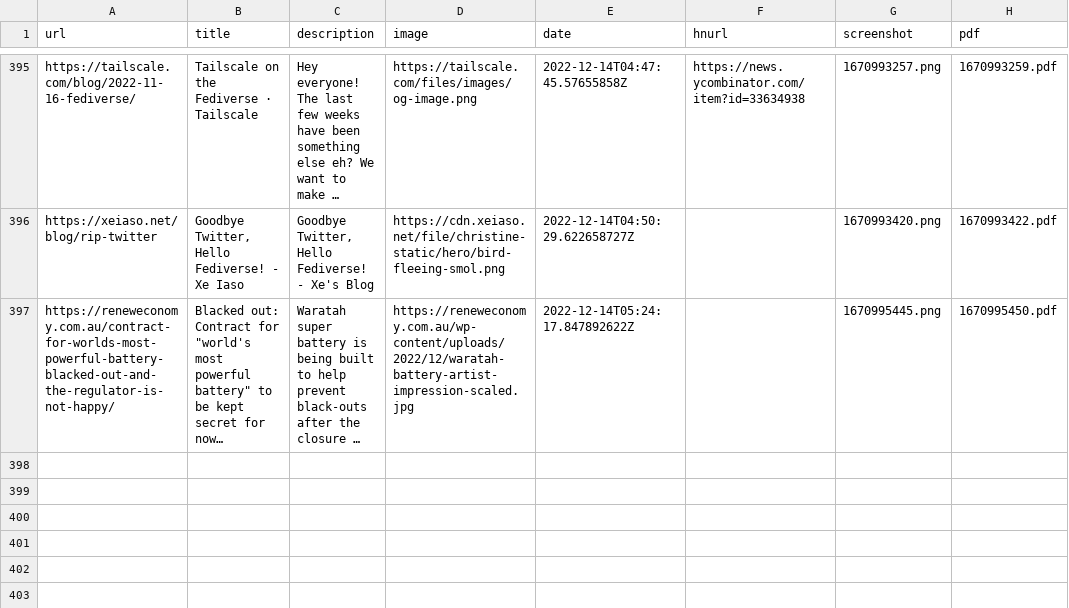
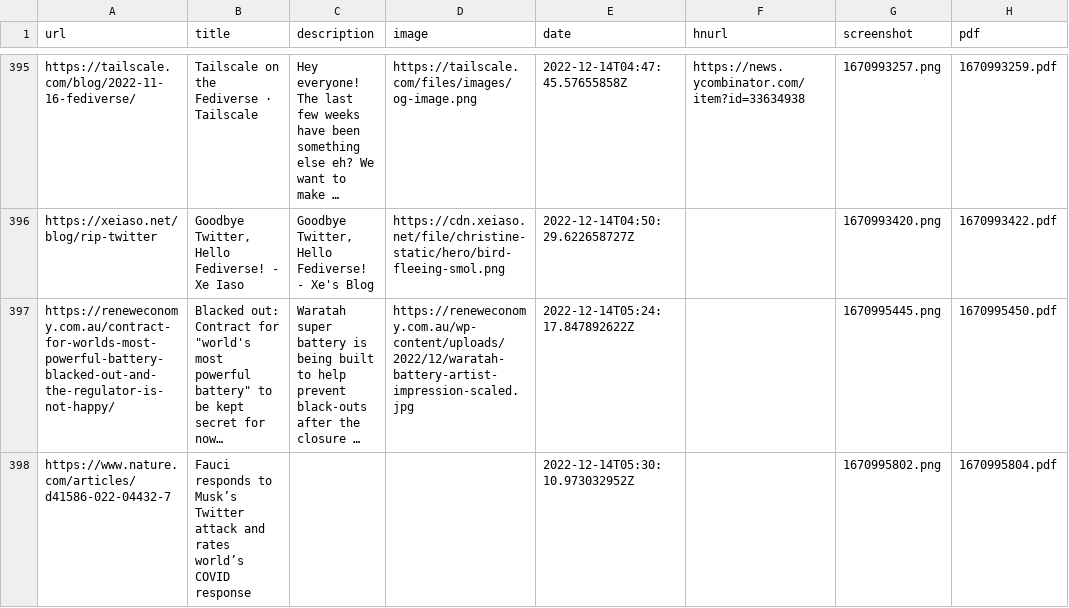
Before and after one commit to suryaatevellore/readingList, a CSV file: readingList.csv, drawn as a sheet; only a part is shown, gaps mark what is left out; long unchanged cells end in …; the diff names each change by its address in the sheet, - before the commit and + after, or states it on an @@ line.

Commit message:
Automated reading list update on Wed Dec 14 05:30:11 UTC 2022

```diff
--- a/readingList.csv
+++ b/readingList.csv
+row 398: https://www.nature.com/articles/d41586-022-04432-7 | Fauci responds to Musk’s Twitter attack and rates world’s COVID response |  |  | 2022-12-14T05:30:10.973032952Z |  | 1670995802.png | 1670995804.pdf
```
Also changed, not shown: 2 other files.
